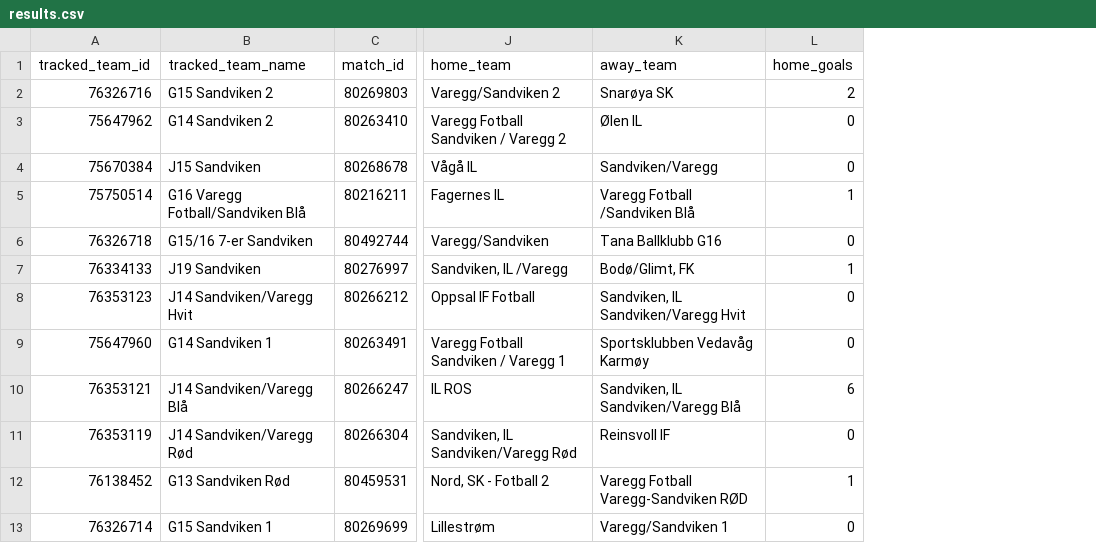
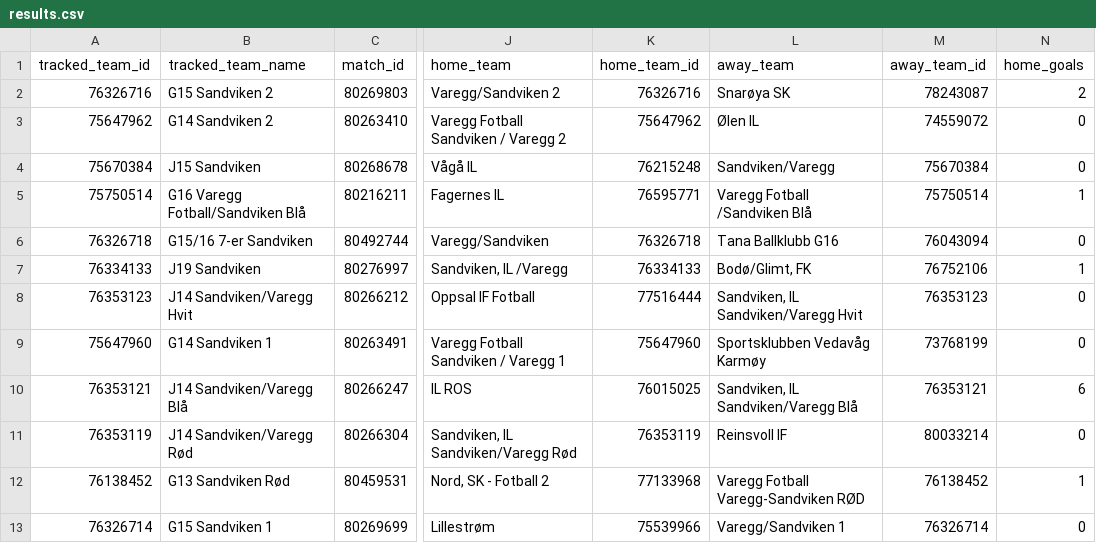
Before and after one commit to lambrechts/2026-norwaycup-resultater, a CSV file: data/results.csv, drawn as a sheet; only a part is shown, gaps mark what is left out; the diff names each change by its address in the sheet, - before the commit and + after, or states it on an @@ line.

```diff
--- a/data/results.csv
+++ b/data/results.csv
+column K (home_team_id), rows 2-13: 76326716 | 75647962 | 76215248 | 76595771 | 76326718 | 76334133 | 77516444 | 75647960 | 76015025 | 76353119 | 77133968 | 75539966
+column M (away_team_id), rows 2-13: 78243087 | 74559072 | 75670384 | 75750514 | 76043094 | 76752106 | 76353123 | 73768199 | 76353121 | 80033214 | 76138452 | 76326714
```
Also changed, not shown: 4 other files.
